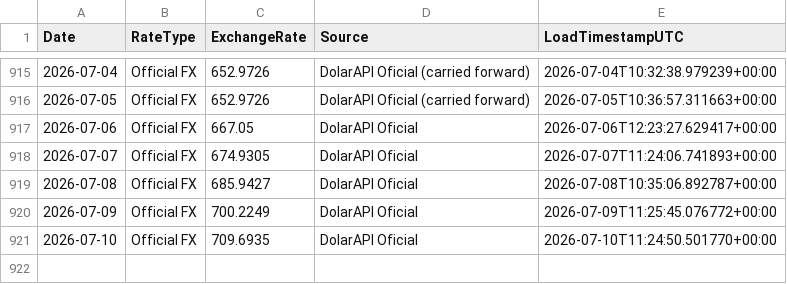
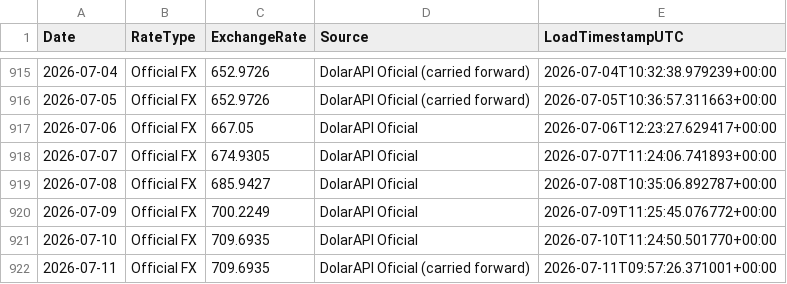
Before and after one commit to phenriquez-pepve/fx_rate_tracker, a CSV file: data/fx_official_ves_usd_history.csv, drawn as a sheet; only a part is shown, gaps mark what is left out; the diff names each change by its address in the sheet, - before the commit and + after, or states it on an @@ line.

```diff
--- a/data/fx_official_ves_usd_history.csv
+++ b/data/fx_official_ves_usd_history.csv
+row 922: 2026-07-11 | Official FX | 709.6935 | DolarAPI Oficial (carried forward) | 2026-07-11T09:57:26.371001+00:00
```
